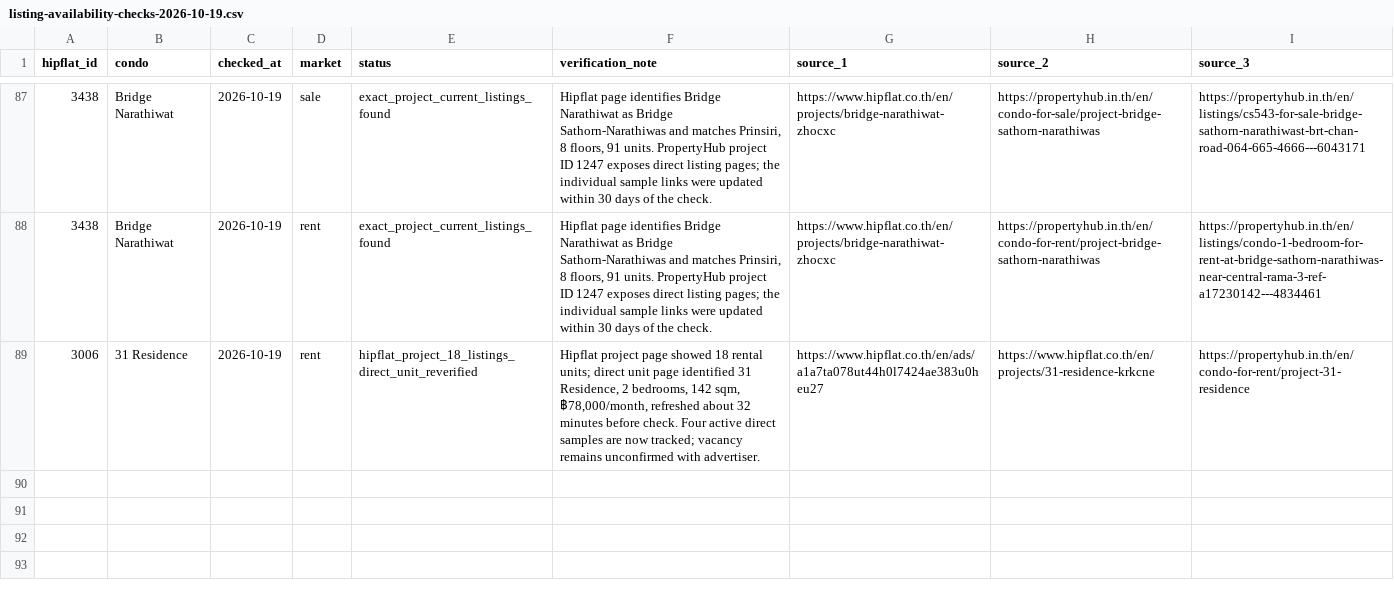
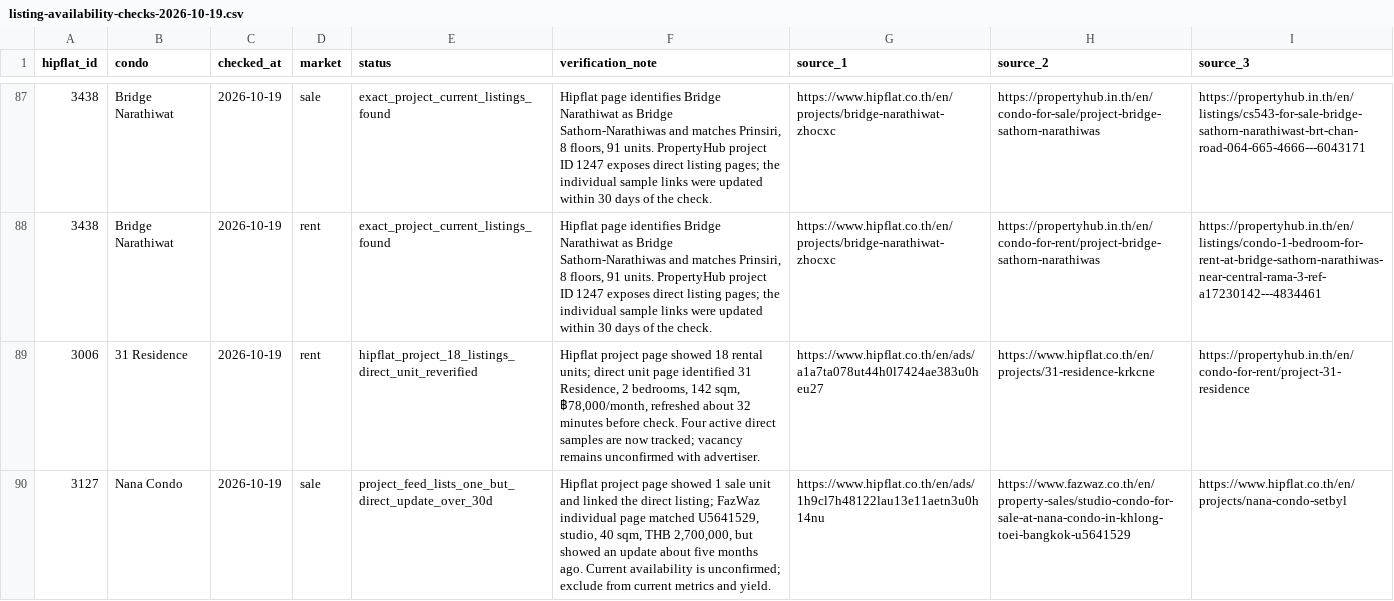
Before and after one commit to RainyMan/bangkok-condo-map, a CSV file: reports/listing-availability-checks-2026-10-19.csv, drawn as a sheet; only a part is shown, gaps mark what is left out.

Commit message:
Update Site source

```diff
--- a/reports/listing-availability-checks-2026-10-19.csv
+++ b/reports/listing-availability-checks-2026-10-19.csv
@@ -89 +89,2 @@
 3006,31 Residence,2026-10-19,rent,hipflat_project_18_listings_direct_unit_reverified,"Hipflat project page showed 18 rental units; direct unit page identified 31 Residence, 2 bedrooms, 142 sqm, ฿78,000/month, refreshed about 32 minutes before check. Four active direct samples are now tracked; vacancy remains unconfirmed with advertiser.",https://www.hipflat.co.th/en/ads/a1a7ta078ut44h0l7424ae383u0heu27,https://www.hipflat.co.th/en/projects/31-residence-krkcne,https://propertyhub.in.th/en/condo-for-rent/project-31-residence
+3127,Nana Condo,2026-10-19,sale,project_feed_lists_one_but_direct_update_over_30d,"Hipflat project page showed 1 sale unit and linked the direct listing; FazWaz individual page matched U5641529, studio, 40 sqm, THB 2,700,000, but showed an update about five months ago. Current availability is unconfirmed; exclude from current metrics and yield.",https://www.hipflat.co.th/en/ads/1h9cl7h48122lau13e11aetn3u0h14nu,https://www.fazwaz.co.th/en/property-sales/studio-condo-for-sale-at-nana-condo-in-khlong-toei-bangkok-u5641529,https://www.hipflat.co.th/en/projects/nana-condo-setbyl
```
Also changed, not shown: 5 other files.
